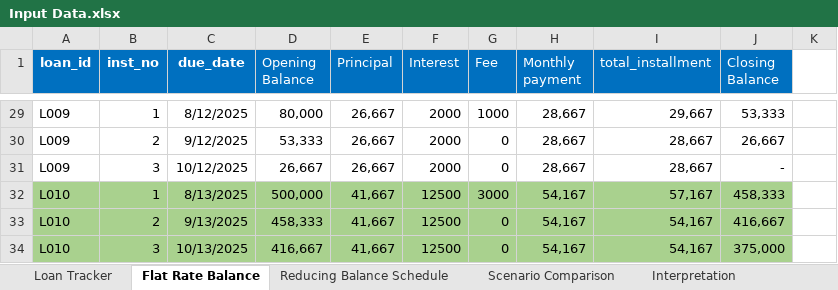
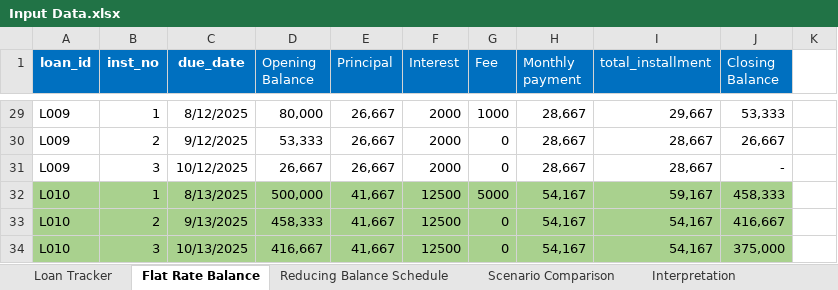
Before and after one commit to Naza1411/CreditRiskAnalysis, an Excel workbook: week_2/Input Data.xlsx, sheet Flat Rate Balance, drawn as a sheet; only a part is shown, gaps mark what is left out; values as stored, in another font and other column widths than the file's, no borders; the diff names each change by its address in the sheet, - before the commit and + after, or states it on an @@ line.

```diff
--- a/week_2/Input Data.xlsx (sheet Flat Rate Balance)
+++ b/week_2/Input Data.xlsx (sheet Flat Rate Balance)
-G32 (Fee): 3000
+G32 (Fee): 5000
-I32 (total_installment): 57,167
+I32 (total_installment): 59,167
```
Also changed, not shown: sheet Scenario Comparison, sheet Interpretation, sheet Loan Tracker, week_1/Synthetic Data.xlsx, 1 other file.
